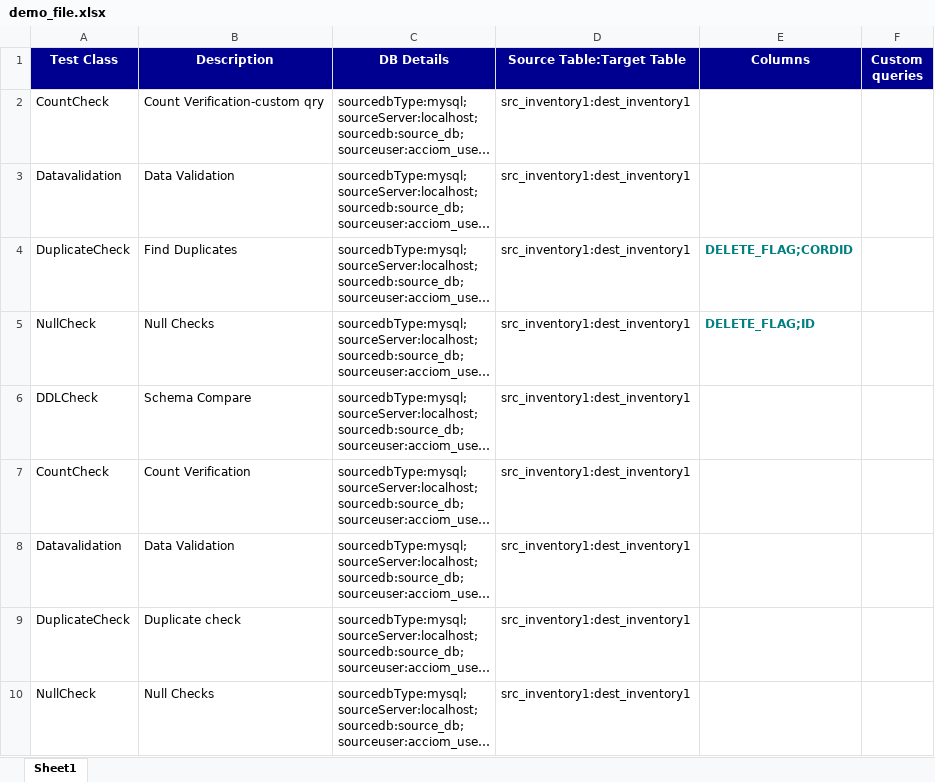
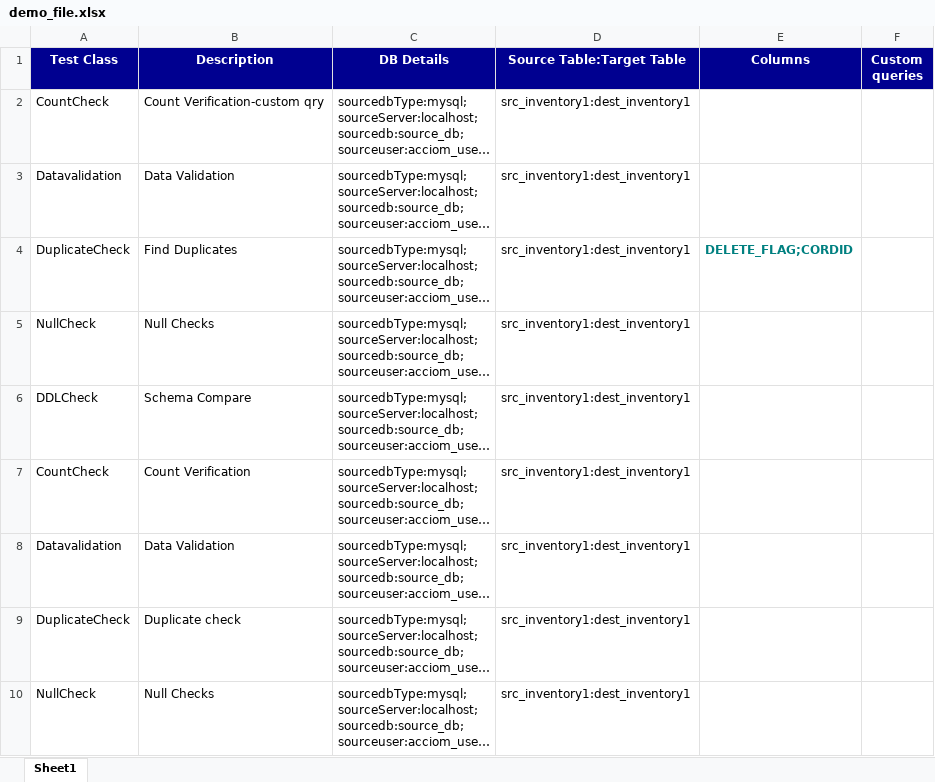
Before and after one commit to HarshadKavathiya/acciom_portal, an Excel workbook: InsertDataScript/demo_file.xlsx, sheet Sheet1, drawn as a sheet; long unchanged cells end in …; values as stored, in another font and other column widths than the file's, no borders; the diff names each change by its address in the sheet, - before the commit and + after, or states it on an @@ line.

```diff
--- a/InsertDataScript/demo_file.xlsx (sheet Sheet1)
+++ b/InsertDataScript/demo_file.xlsx (sheet Sheet1)
-E5 (Columns): DELETE_FLAG;ID
+E5 (Columns): (empty)
```
Also changed, not shown: 9 other files.
